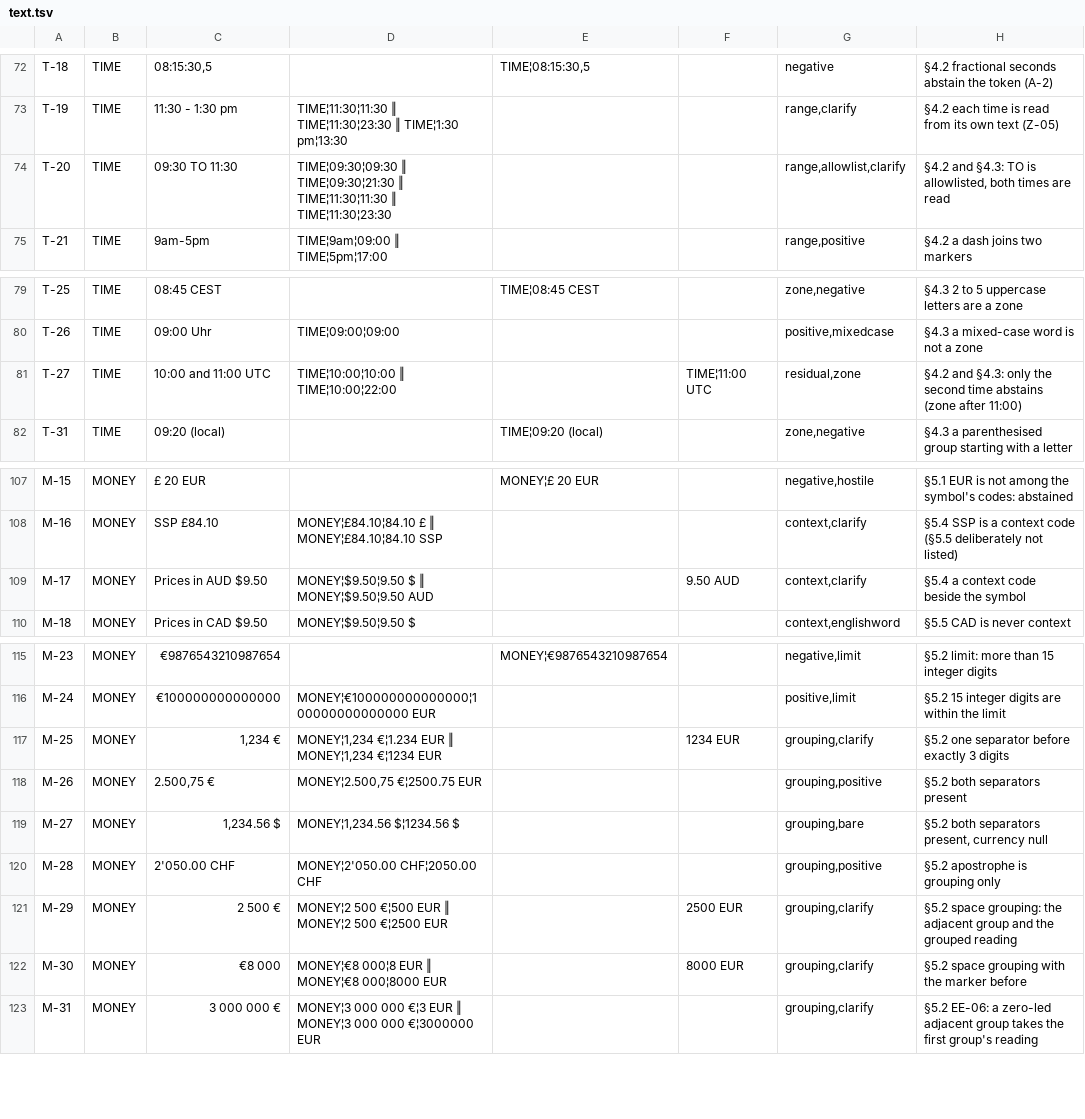
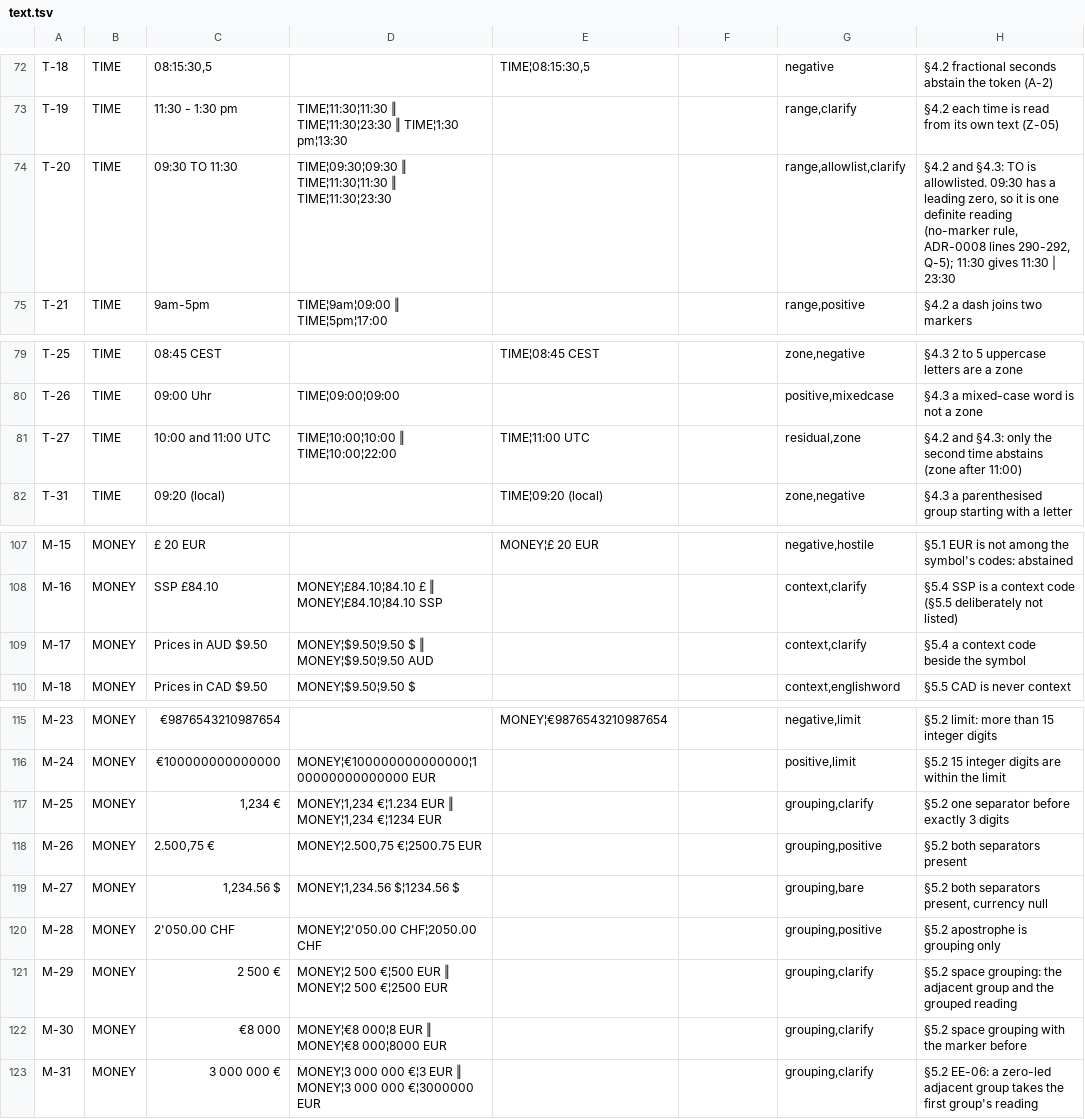
Before and after one commit to AieatAssam/openlife-android, a TSV file: eval/facts/v1/text.tsv, drawn as a sheet; only a part is shown, gaps mark what is left out.

```diff
--- a/eval/facts/v1/text.tsv
+++ b/eval/facts/v1/text.tsv
@@ -73,3 +73,3 @@ T-18	TIME	08:15:30,5		TIME¦08:15:30,5		negative	§4.2 fractional seconds abstai
 T-19	TIME	11:30 - 1:30 pm	TIME¦11:30¦11:30 ‖ TIME¦11:30¦23:30 ‖ TIME¦1:30 pm¦13:30			range,clarify	§4.2 each time is read from its own text (Z-05)
-T-20	TIME	09:30 TO 11:30	TIME¦09:30¦09:30 ‖ TIME¦09:30¦21:30 ‖ TIME¦11:30¦11:30 ‖ TIME¦11:30¦23:30			range,allowlist,clarify	§4.2 and §4.3: TO is allowlisted, both times are read
+T-20	TIME	09:30 TO 11:30	TIME¦09:30¦09:30 ‖ TIME¦11:30¦11:30 ‖ TIME¦11:30¦23:30			range,allowlist,clarify	§4.2 and §4.3: TO is allowlisted. 09:30 has a leading zero, so it is one definite reading (no-marker rule, ADR-0008 lines 290-292, Q-5); 11:30 gives 11:30 | 23:30
 T-21	TIME	9am-5pm	TIME¦9am¦09:00 ‖ TIME¦5pm¦17:00			range,positive	§4.2 a dash joins two markers
@@ -80,3 +80,3 @@ T-25	TIME	08:45 CEST		TIME¦08:45 CEST		zone,negative	§4.3 2 to 5 uppercase let
 T-26	TIME	09:00 Uhr	TIME¦09:00¦09:00			positive,mixedcase	§4.3 a mixed-case word is not a zone
-T-27	TIME	10:00 and 11:00 UTC	TIME¦10:00¦10:00 ‖ TIME¦10:00¦22:00		TIME¦11:00 UTC	residual,zone	§4.2 and §4.3: only the second time abstains (zone after 11:00)
+T-27	TIME	10:00 and 11:00 UTC	TIME¦10:00¦10:00 ‖ TIME¦10:00¦22:00	TIME¦11:00 UTC		residual,zone	§4.2 and §4.3: only the second time abstains (zone after 11:00)
 T-31	TIME	09:20 (local)		TIME¦09:20 (local)		zone,negative	§4.3 a parenthesised group starting with a letter
@@ -108,3 +108,3 @@ M-15	MONEY	£ 20 EUR		MONEY¦£ 20 EUR		negative,hostile	§5.1 EUR is not among
 M-16	MONEY	SSP £84.10	MONEY¦£84.10¦84.10 £ ‖ MONEY¦£84.10¦84.10 SSP			context,clarify	§5.4 SSP is a context code (§5.5 deliberately not listed)
-M-17	MONEY	Prices in AUD $9.50	MONEY¦$9.50¦9.50 $ ‖ MONEY¦$9.50¦9.50 AUD		9.50 AUD	context,clarify	§5.4 a context code beside the symbol
+M-17	MONEY	Prices in AUD $9.50	MONEY¦$9.50¦9.50 $ ‖ MONEY¦$9.50¦9.50 AUD			context,clarify	§5.4 a context code beside the symbol
 M-18	MONEY	Prices in CAD $9.50	MONEY¦$9.50¦9.50 $			context,englishword	§5.5 CAD is never context
@@ -116,3 +116,3 @@ M-23	MONEY	€9876543210987654		MONEY¦€9876543210987654		negative,limit	§5.2
 M-24	MONEY	€100000000000000	MONEY¦€100000000000000¦100000000000000 EUR			positive,limit	§5.2 15 integer digits are within the limit
-M-25	MONEY	1,234 €	MONEY¦1,234 €¦1.234 EUR ‖ MONEY¦1,234 €¦1234 EUR		1234 EUR	grouping,clarify	§5.2 one separator before exactly 3 digits
+M-25	MONEY	1,234 €	MONEY¦1,234 €¦1.234 EUR ‖ MONEY¦1,234 €¦1234 EUR			grouping,clarify	§5.2 one separator before exactly 3 digits
 M-26	MONEY	2.500,75 €	MONEY¦2.500,75 €¦2500.75 EUR			grouping,positive	§5.2 both separators present
@@ -120,4 +120,4 @@ M-27	MONEY	1,234.56 $	MONEY¦1,234.56 $¦1234.56 $			grouping,bare	§5.2 both se
 M-28	MONEY	2'050.00 CHF	MONEY¦2'050.00 CHF¦2050.00 CHF			grouping,positive	§5.2 apostrophe is grouping only
-M-29	MONEY	2 500 €	MONEY¦2 500 €¦500 EUR ‖ MONEY¦2 500 €¦2500 EUR		2500 EUR	grouping,clarify	§5.2 space grouping: the adjacent group and the grouped reading
-M-30	MONEY	€8 000	MONEY¦€8 000¦8 EUR ‖ MONEY¦€8 000¦8000 EUR		8000 EUR	grouping,clarify	§5.2 space grouping with the marker before
+M-29	MONEY	2 500 €	MONEY¦2 500 €¦500 EUR ‖ MONEY¦2 500 €¦2500 EUR			grouping,clarify	§5.2 space grouping: the adjacent group and the grouped reading
+M-30	MONEY	€8 000	MONEY¦€8 000¦8 EUR ‖ MONEY¦€8 000¦8000 EUR			grouping,clarify	§5.2 space grouping with the marker before
 M-31	MONEY	3 000 000 €	MONEY¦3 000 000 €¦3 EUR ‖ MONEY¦3 000 000 €¦3000000 EUR			grouping,clarify	§5.2 EE-06: a zero-led adjacent group takes the first group's reading
```
Also changed, not shown: 2 other files.
